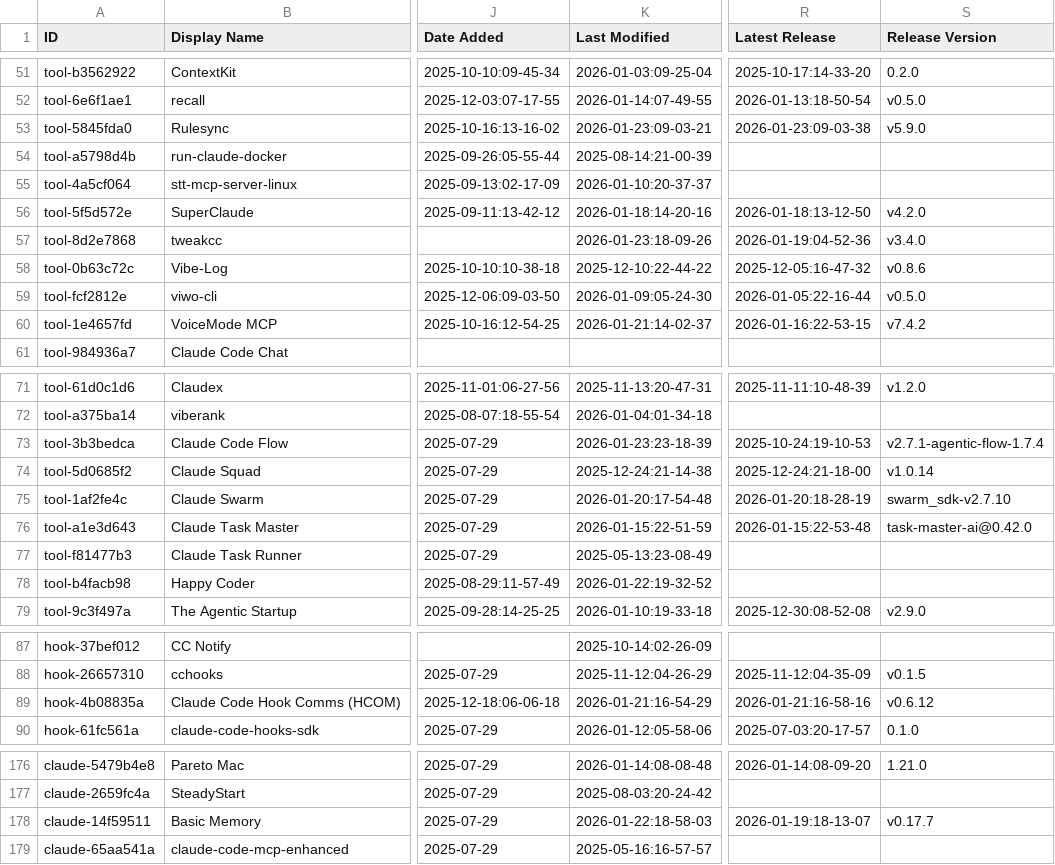
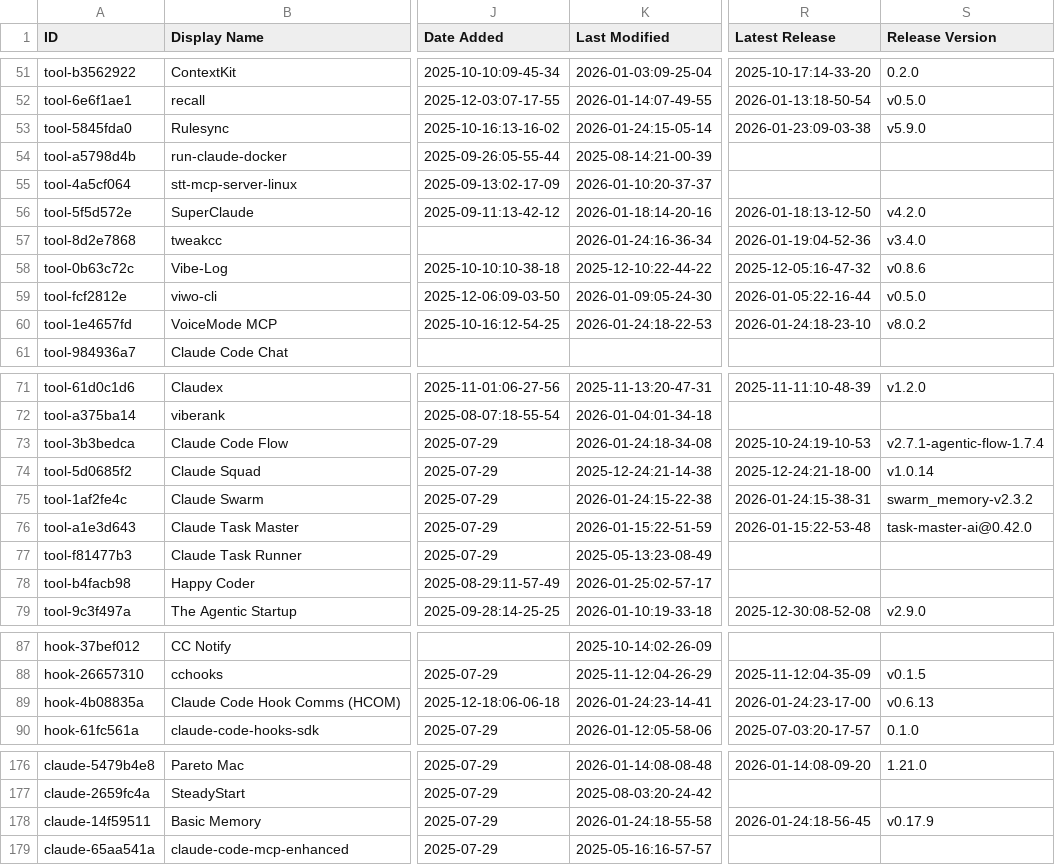
Before and after one commit to Kikk79/awesome-claude-code, a CSV file: THE_RESOURCES_TABLE.csv, drawn as a sheet; only a part is shown, gaps mark what is left out; the diff covers the shown part only; the diff names each change by its address in the sheet, - before the commit and + after, or states it on an @@ line.

```diff
--- a/THE_RESOURCES_TABLE.csv
+++ b/THE_RESOURCES_TABLE.csv
-K53 (Last Modified): 2026-01-23:09-03-21
+K53 (Last Modified): 2026-01-24:15-05-14
-K57 (Last Modified): 2026-01-23:18-09-26
+K57 (Last Modified): 2026-01-24:16-36-34
-K60 (Last Modified): 2026-01-21:14-02-37
+K60 (Last Modified): 2026-01-24:18-22-53
-R60 (Latest Release): 2026-01-16:22-53-15
+R60 (Latest Release): 2026-01-24:18-23-10
-S60 (Release Version): v7.4.2
+S60 (Release Version): v8.0.2
-K73 (Last Modified): 2026-01-23:23-18-39
+K73 (Last Modified): 2026-01-24:18-34-08
-K75 (Last Modified): 2026-01-20:17-54-48
+K75 (Last Modified): 2026-01-24:15-22-38
-R75 (Latest Release): 2026-01-20:18-28-19
+R75 (Latest Release): 2026-01-24:15-38-31
-S75 (Release Version): swarm_sdk-v2.7.10
+S75 (Release Version): swarm_memory-v2.3.2
-K78 (Last Modified): 2026-01-22:19-32-52
+K78 (Last Modified): 2026-01-25:02-57-17
-K89 (Last Modified): 2026-01-21:16-54-29
+K89 (Last Modified): 2026-01-24:23-14-41
-R89 (Latest Release): 2026-01-21:16-58-16
+R89 (Latest Release): 2026-01-24:23-17-00
-S89 (Release Version): v0.6.12
+S89 (Release Version): v0.6.13
-K178 (Last Modified): 2026-01-22:18-58-03
+K178 (Last Modified): 2026-01-24:18-55-58
-R178 (Latest Release): 2026-01-19:18-13-07
+R178 (Latest Release): 2026-01-24:18-56-45
-S178 (Release Version): v0.17.7
+S178 (Release Version): v0.17.9
```
Also changed, not shown: 15 edited cells elsewhere in this file.
